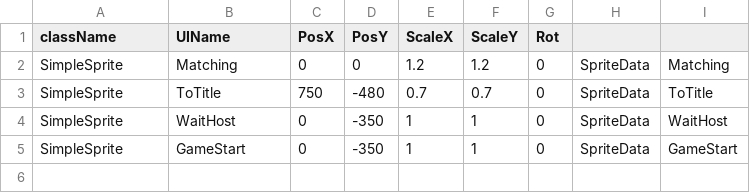
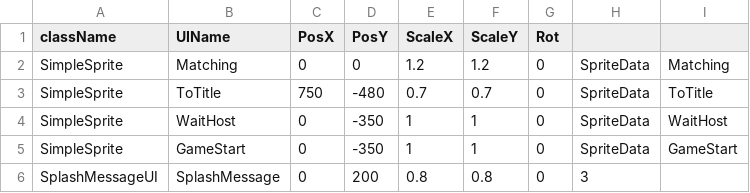
Before and after one commit to Maru40/HideRecovery, a CSV file: HideRecovery/media/MapDatas/MatchingUILayout.csv, drawn as a sheet.

```diff
--- a/HideRecovery/media/MapDatas/MatchingUILayout.csv
+++ b/HideRecovery/media/MapDatas/MatchingUILayout.csv
@@ -5 +5,2 @@ SimpleSprite,WaitHost,0,-350,1,1,0,SpriteData,WaitHost
 SimpleSprite,GameStart,0,-350,1,1,0,SpriteData,GameStart
+SplashMessageUI,SplashMessage,0,200,0.8,0.8,0,3,
```
Also changed, not shown: 3 other files.
